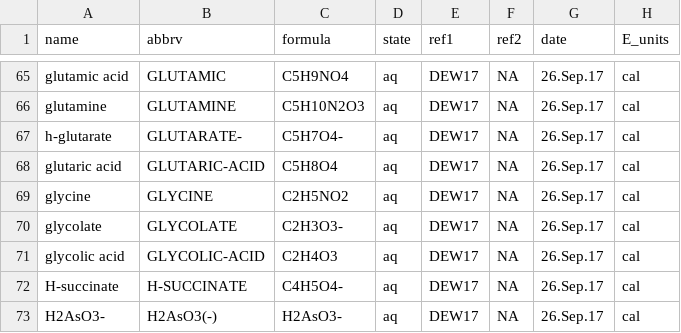
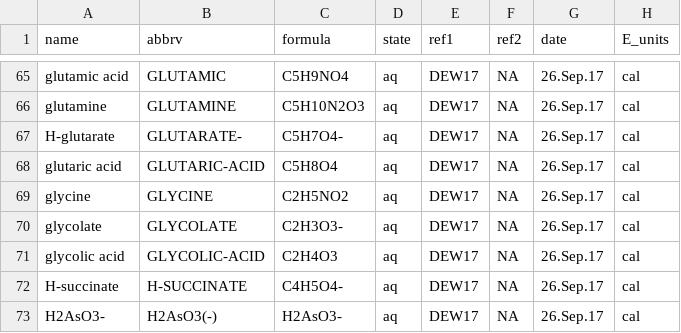
Before and after one commit to jedick/CHNOSZ, a CSV file: inst/extdata/OBIGT/DEW_aq.csv, drawn as a sheet; only a part is shown, gaps mark what is left out; the diff names each change by its address in the sheet, - before the commit and + after, or states it on an @@ line.

```diff
--- a/inst/extdata/OBIGT/DEW_aq.csv
+++ b/inst/extdata/OBIGT/DEW_aq.csv
-A67 (name): h-glutarate
+A67 (name): H-glutarate
```
Also changed, not shown: 5 other files.
